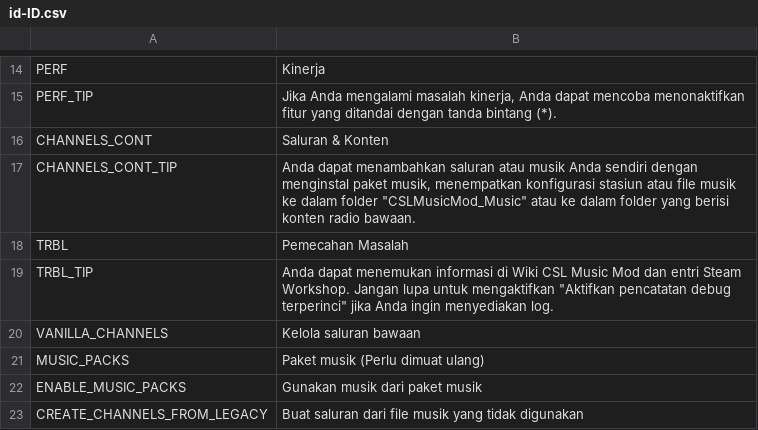
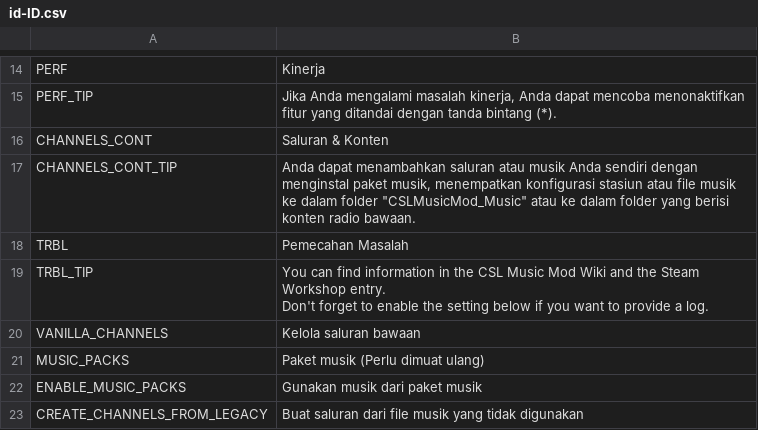
Before and after one commit to will258012/CSLMusicModRevisited, a CSV file: CSLMusicMod/Translations/id-ID.csv, drawn as a sheet; only a part is shown, gaps mark what is left out.

Commit message:
New translations en-en.csv (Indonesian)

```diff
--- a/CSLMusicMod/Translations/id-ID.csv
+++ b/CSLMusicMod/Translations/id-ID.csv
@@ -18,3 +18,4 @@
 "TRBL","Pemecahan Masalah",""
-"TRBL_TIP","Anda dapat menemukan informasi di Wiki CSL Music Mod dan entri Steam Workshop. Jangan lupa untuk mengaktifkan ""Aktifkan pencatatan debug terperinci"" jika Anda ingin menyediakan log.",""
+"TRBL_TIP","You can find information in the CSL Music Mod Wiki and the Steam Workshop entry.
+Don't forget to enable the setting below if you want to provide a log.",""
 "VANILLA_CHANNELS","Kelola saluran bawaan",""
```
